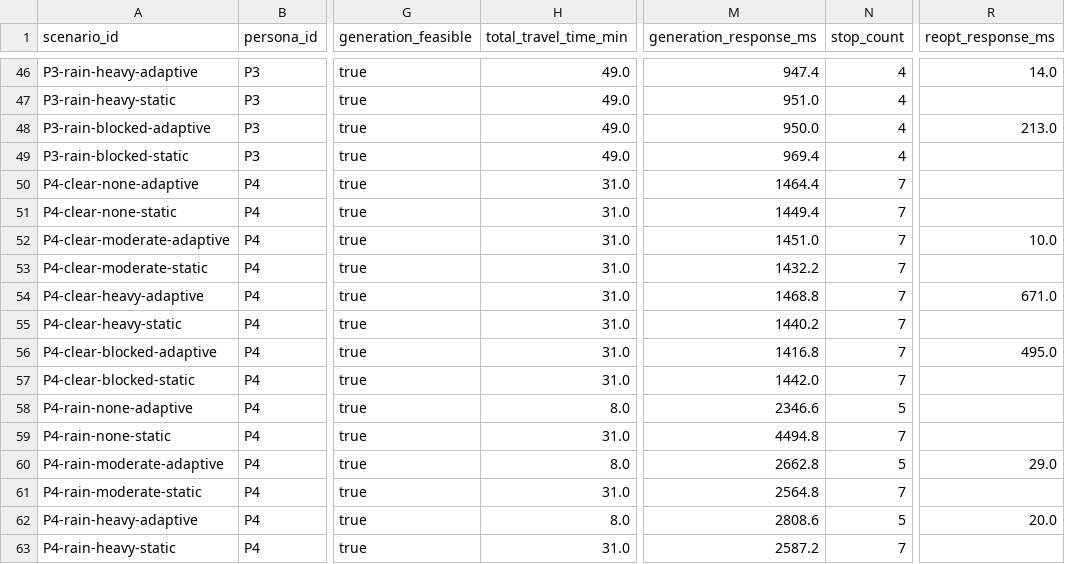
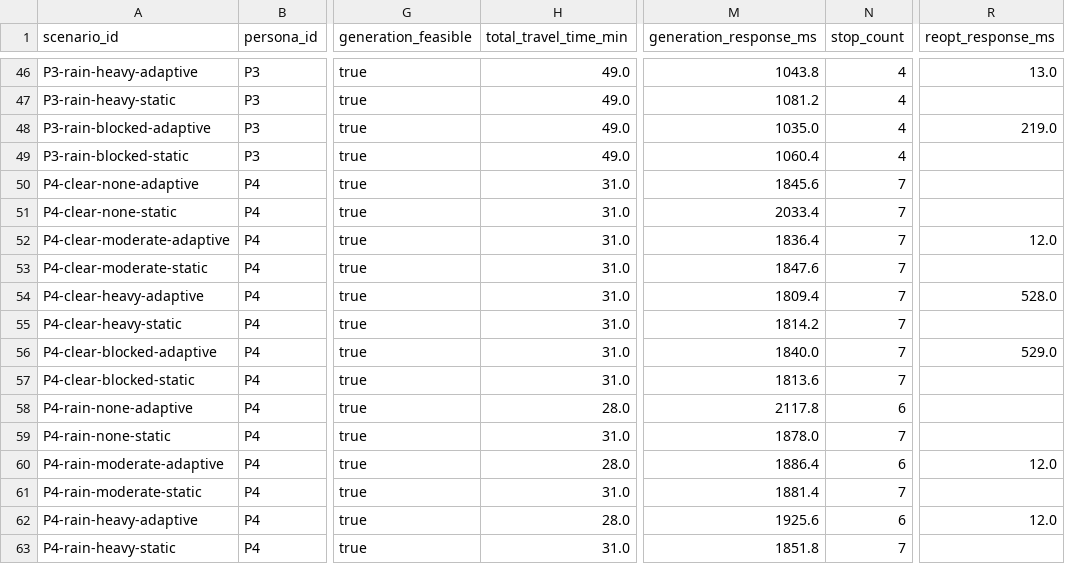
Before and after one commit to Tarik2102/adaptive-travel-itinerary-planner, a CSV file: travel-planner-app/evaluation/results.csv, drawn as a sheet; only a part is shown, gaps mark what is left out; the diff covers the shown part only; the diff names each change by its address in the sheet, - before the commit and + after, or states it on an @@ line.

```diff
--- a/travel-planner-app/evaluation/results.csv
+++ b/travel-planner-app/evaluation/results.csv
-M46 (generation_response_ms): 947.4
+M46 (generation_response_ms): 1043.8
-R46 (reopt_response_ms): 14.0
+R46 (reopt_response_ms): 13.0
-M47 (generation_response_ms): 951.0
+M47 (generation_response_ms): 1081.2
-M48 (generation_response_ms): 950.0
+M48 (generation_response_ms): 1035.0
-R48 (reopt_response_ms): 213.0
+R48 (reopt_response_ms): 219.0
-M49 (generation_response_ms): 969.4
+M49 (generation_response_ms): 1060.4
-M50 (generation_response_ms): 1464.4
+M50 (generation_response_ms): 1845.6
-M51 (generation_response_ms): 1449.4
+M51 (generation_response_ms): 2033.4
-M52 (generation_response_ms): 1451.0
+M52 (generation_response_ms): 1836.4
-R52 (reopt_response_ms): 10.0
+R52 (reopt_response_ms): 12.0
-M53 (generation_response_ms): 1432.2
+M53 (generation_response_ms): 1847.6
-M54 (generation_response_ms): 1468.8
+M54 (generation_response_ms): 1809.4
-R54 (reopt_response_ms): 671.0
+R54 (reopt_response_ms): 528.0
-M55 (generation_response_ms): 1440.2
+M55 (generation_response_ms): 1814.2
-M56 (generation_response_ms): 1416.8
+M56 (generation_response_ms): 1840.0
-R56 (reopt_response_ms): 495.0
+R56 (reopt_response_ms): 529.0
-M57 (generation_response_ms): 1442.0
+M57 (generation_response_ms): 1813.6
-H58 (total_travel_time_min): 8.0
+H58 (total_travel_time_min): 28.0
-M58 (generation_response_ms): 2346.6
+M58 (generation_response_ms): 2117.8
-N58 (stop_count): 5
+N58 (stop_count): 6
-M59 (generation_response_ms): 4494.8
+M59 (generation_response_ms): 1878.0
-H60 (total_travel_time_min): 8.0
+H60 (total_travel_time_min): 28.0
-M60 (generation_response_ms): 2662.8
+M60 (generation_response_ms): 1886.4
-N60 (stop_count): 5
+N60 (stop_count): 6
-R60 (reopt_response_ms): 29.0
+R60 (reopt_response_ms): 12.0
-M61 (generation_response_ms): 2564.8
+M61 (generation_response_ms): 1881.4
-H62 (total_travel_time_min): 8.0
+H62 (total_travel_time_min): 28.0
-M62 (generation_response_ms): 2808.6
+M62 (generation_response_ms): 1925.6
-N62 (stop_count): 5
+N62 (stop_count): 6
-R62 (reopt_response_ms): 20.0
+R62 (reopt_response_ms): 12.0
-M63 (generation_response_ms): 2587.2
+M63 (generation_response_ms): 1851.8
```
Also changed, not shown: 126 edited cells elsewhere in this file, travel-planner-app/evaluation/recommendation-results.csv, 4 other files.
